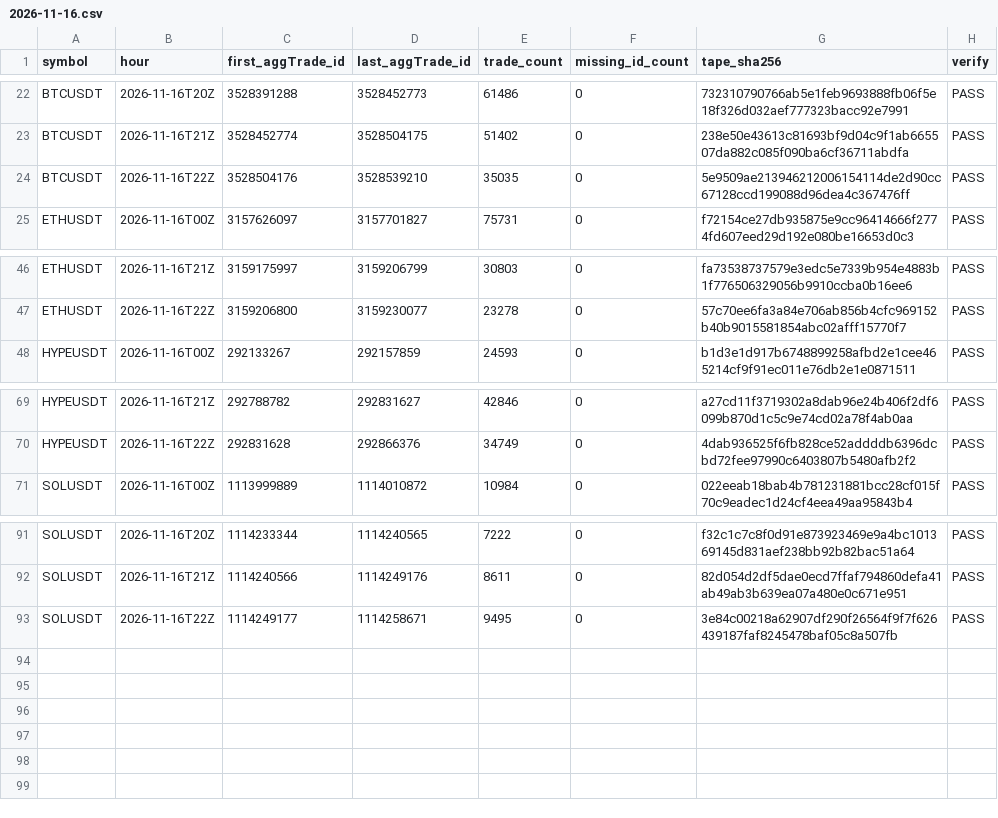
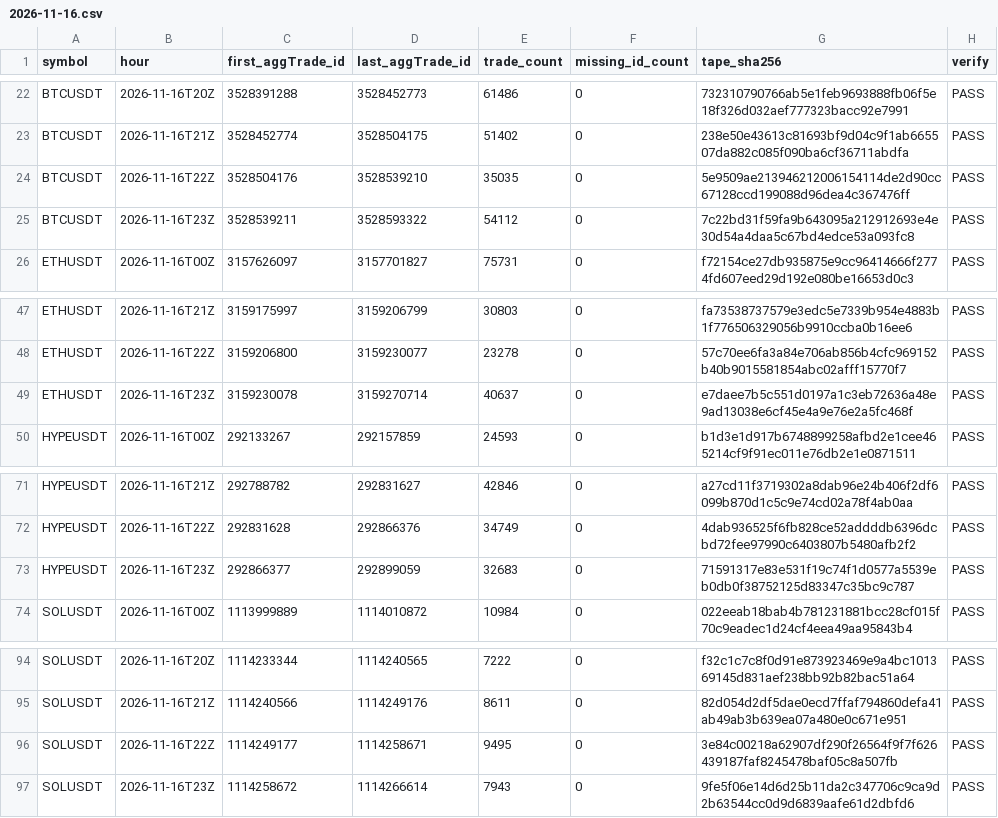
Before and after one commit to Niftie27/ralph-experiment-loop-lab, a CSV file: data-checks/2026-11-16.csv, drawn as a sheet; only a part is shown, gaps mark what is left out.

Commit message:
Update hourly data checks

```diff
--- a/data-checks/2026-11-16.csv
+++ b/data-checks/2026-11-16.csv
@@ -24,2 +24,3 @@ BTCUSDT,2026-11-16T21Z,3528452774,3528504175,51402,0,238e50e43613c81693bf9d04c9f
 BTCUSDT,2026-11-16T22Z,3528504176,3528539210,35035,0,5e9509ae213946212006154114de2d90cc67128ccd199088d96dea4c367476ff,PASS
+BTCUSDT,2026-11-16T23Z,3528539211,3528593322,54112,0,7c22bd31f59fa9b643095a212912693e4e30d54a4daa5c67bd4edce53a093fc8,PASS
 ETHUSDT,2026-11-16T00Z,3157626097,3157701827,75731,0,f72154ce27db935875e9cc96414666f2774fd607eed29d192e080be16653d0c3,PASS
@@ -47,2 +48,3 @@ ETHUSDT,2026-11-16T21Z,3159175997,3159206799,30803,0,fa73538737579e3edc5e7339b95
 ETHUSDT,2026-11-16T22Z,3159206800,3159230077,23278,0,57c70ee6fa3a84e706ab856b4cfc969152b40b9015581854abc02afff15770f7,PASS
+ETHUSDT,2026-11-16T23Z,3159230078,3159270714,40637,0,e7daee7b5c551d0197a1c3eb72636a48e9ad13038e6cf45e4a9e76e2a5fc468f,PASS
 HYPEUSDT,2026-11-16T00Z,292133267,292157859,24593,0,b1d3e1d917b6748899258afbd2e1cee465214cf9f91ec011e76db2e1e0871511,PASS
@@ -70,2 +72,3 @@ HYPEUSDT,2026-11-16T21Z,292788782,292831627,42846,0,a27cd11f3719302a8dab96e24b40
 HYPEUSDT,2026-11-16T22Z,292831628,292866376,34749,0,4dab936525f6fb828ce52addddb6396dcbd72fee97990c6403807b5480afb2f2,PASS
+HYPEUSDT,2026-11-16T23Z,292866377,292899059,32683,0,71591317e83e531f19c74f1d0577a5539eb0db0f38752125d83347c35bc9c787,PASS
 SOLUSDT,2026-11-16T00Z,1113999889,1114010872,10984,0,022eeab18bab4b781231881bcc28cf015f70c9eadec1d24cf4eea49aa95843b4,PASS
@@ -93 +96,2 @@ SOLUSDT,2026-11-16T21Z,1114240566,1114249176,8611,0,82d054d2df5dae0ecd7ffaf79486
 SOLUSDT,2026-11-16T22Z,1114249177,1114258671,9495,0,3e84c00218a62907df290f26564f9f7f626439187faf8245478baf05c8a507fb,PASS
+SOLUSDT,2026-11-16T23Z,1114258672,1114266614,7943,0,9fe5f06e14d6d25b11da2c347706c9ca9d2b63544cc0d9d6839aafe61d2dbfd6,PASS
```
Also changed, not shown: 1 other file.
